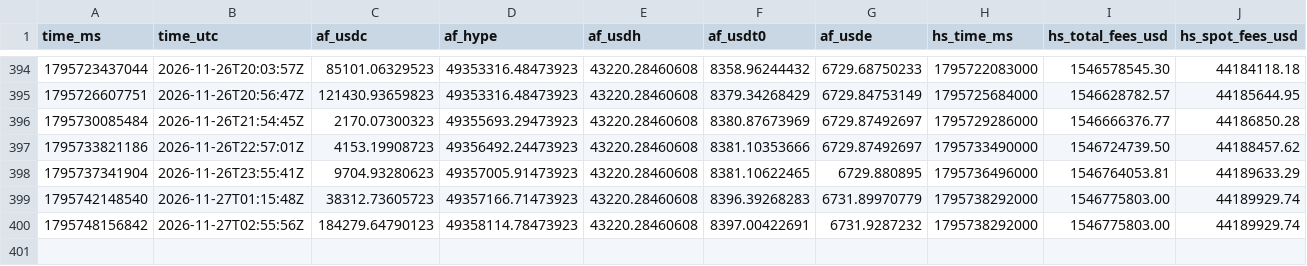
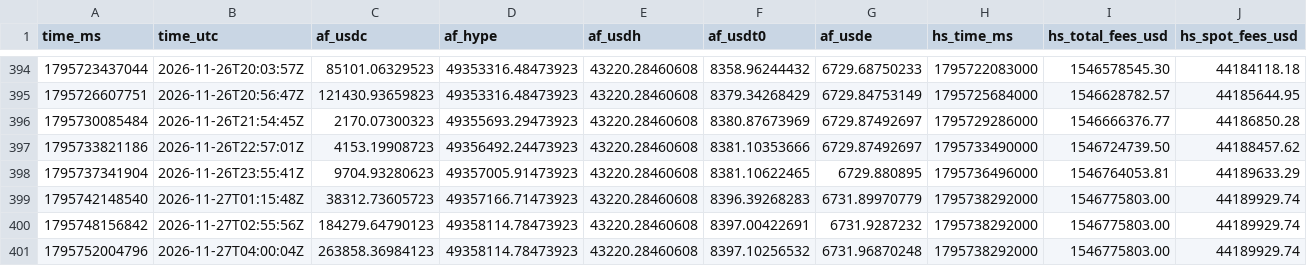
Before and after one commit to ryu-sf6/hype-funding, a CSV file: data/af_snapshots.csv, drawn as a sheet; only a part is shown, gaps mark what is left out.

Commit message:
data: 2026-11-27T04:00Z

```diff
--- a/data/af_snapshots.csv
+++ b/data/af_snapshots.csv
@@ -400 +400,2 @@ time_ms,time_utc,af_usdc,af_hype,af_usdh,af_usdt0,af_usde,hs_time_ms,hs_total_fe
 1795748156842,2026-11-27T02:55:56Z,184279.64790123,49358114.78473923,43220.28460608,8397.00422691,6731.9287232,1795738292000,1546775803.00,44189929.74
+1795752004796,2026-11-27T04:00:04Z,263858.36984123,49358114.78473923,43220.28460608,8397.10256532,6731.96870248,1795738292000,1546775803.00,44189929.74
```
Also changed, not shown: data/funding_HYPE.csv, data/mark_HYPE.csv, 4 other files.
